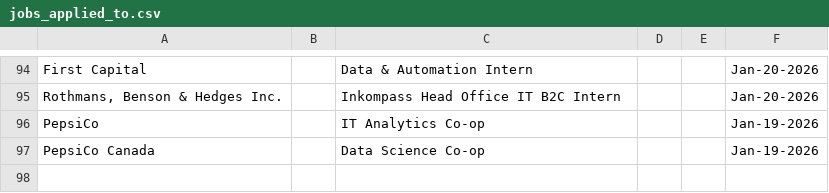
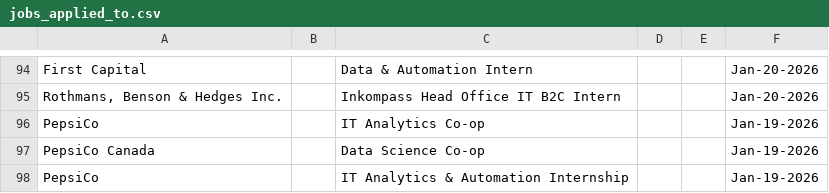
Before and after one commit to Ctrl-Sky/automated-groq-job-application, a CSV file: outputs/jobs_applied_to.csv, drawn as a sheet; only a part is shown, gaps mark what is left out.

```diff
--- a/outputs/jobs_applied_to.csv
+++ b/outputs/jobs_applied_to.csv
@@ -97 +97,2 @@ PepsiCo,,IT Analytics Co-op,,,Jan-19-2026
 PepsiCo Canada,,Data Science Co-op,,,Jan-19-2026
+PepsiCo,,IT Analytics & Automation Internship,,,Jan-19-2026
```
Also changed, not shown: 8 other files.
